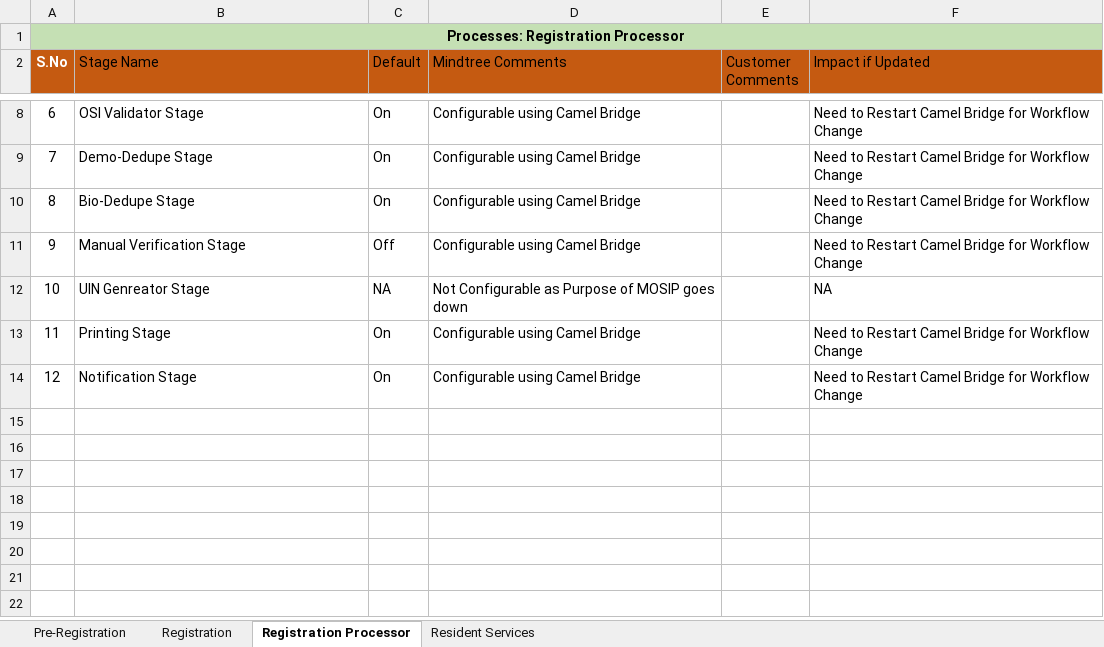
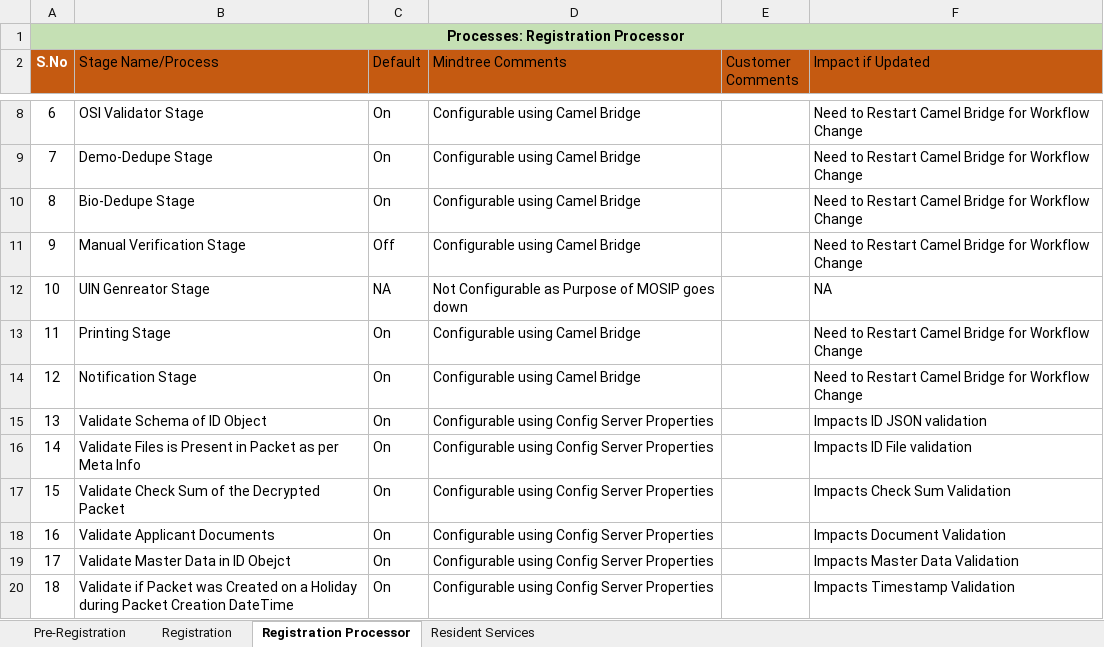
Before and after one commit to mosip/commons, an Excel workbook: docs/requirements/MOSIP_Processes_Consolidated List_External.xlsx, sheet Registration Processor, drawn as a sheet; only a part is shown, gaps mark what is left out; values as stored, in another font and other column widths than the file's, no borders; table styles not drawn; the diff names each change by its address in the sheet, - before the commit and + after, or states it on an @@ line.

```diff
--- a/docs/requirements/MOSIP_Processes_Consolidated List_External.xlsx (sheet Registration Processor)
+++ b/docs/requirements/MOSIP_Processes_Consolidated List_External.xlsx (sheet Registration Processor)
-B2: Stage Name
+B2: Stage Name/Process
+row 15: 13 | Validate Schema of ID Object | On | Configurable using Config Server Properties |  | Impacts ID JSON validation
+row 16: 14 | Validate Files is Present in Packet as per Meta Info | On | Configurable using Config Server Properties |  | Impacts ID File validation
+row 17: 15 | Validate Check Sum of the Decrypted Packet | On | Configurable using Config Server Properties |  | Impacts Check Sum Validation
+row 18: 16 | Validate Applicant Documents | On | Configurable using Config Server Properties |  | Impacts Document Validation
+row 19: 17 | Validate Master Data in ID Obejct | On | Configurable using Config Server Properties |  | Impacts Master Data Validation
+row 20: 18 | Validate if Packet was Created on a Holiday during Packet Creation DateTime | On | Configurable using Config Server Properties |  | Impacts Timestamp Validation
```
Also changed, not shown: docs/requirements/MOSIP_FeaturesRoadmap.xlsx.
